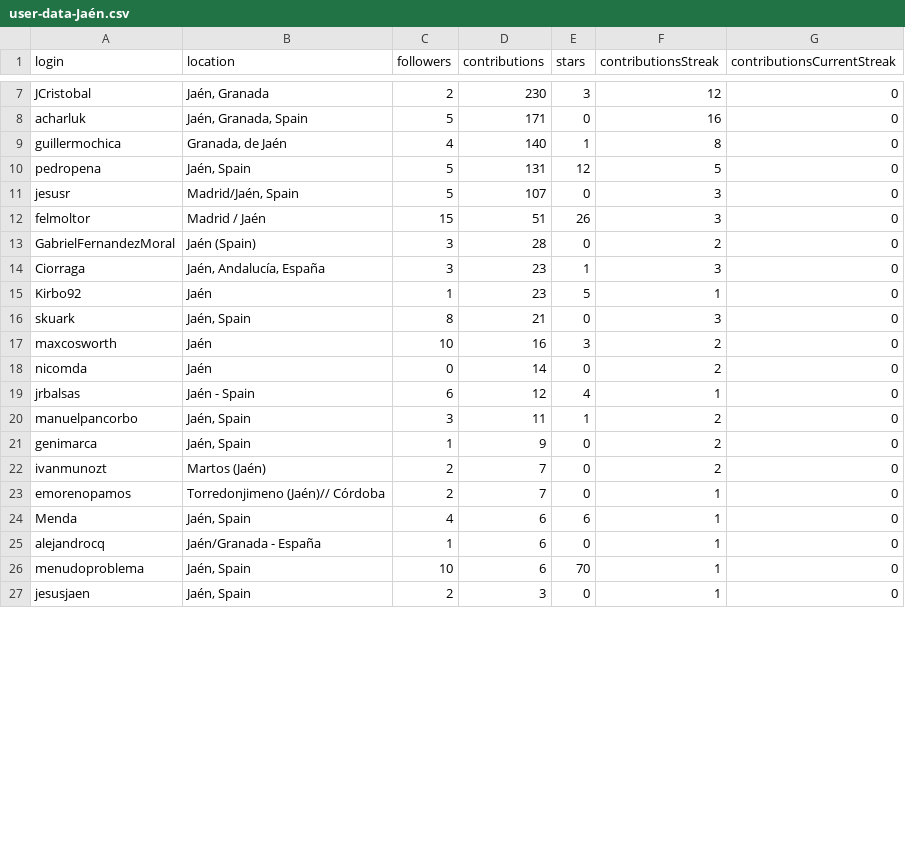
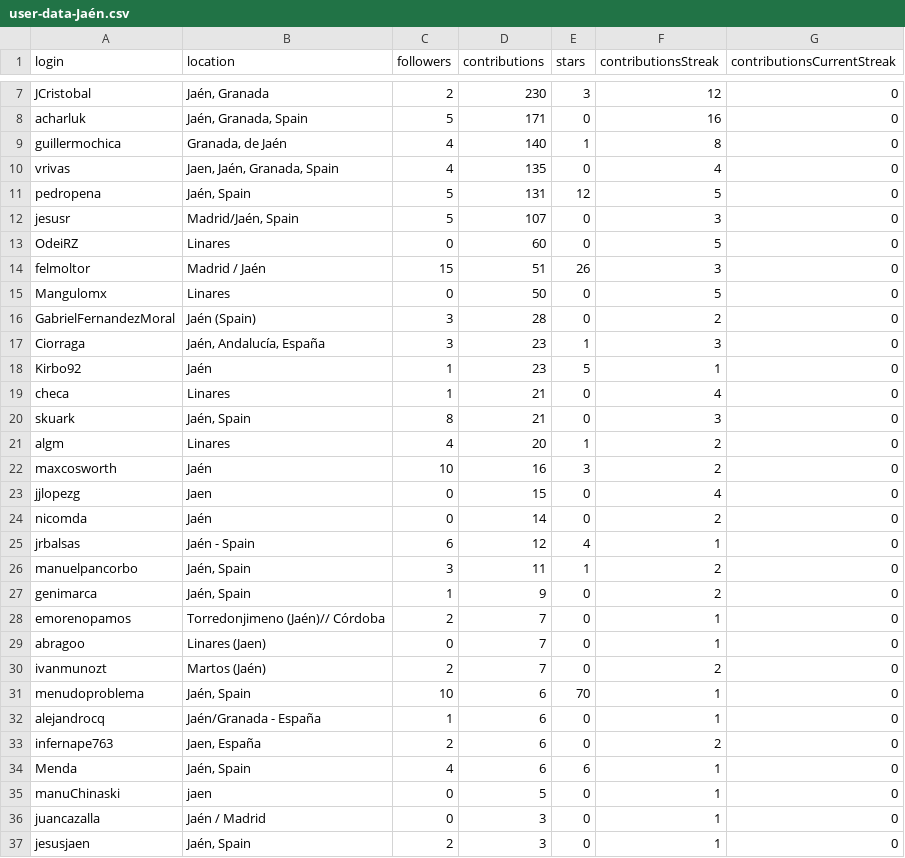
Before and after one commit to JJ/top-github-users-data, a CSV file: data/user-data-Jaén.csv, drawn as a sheet; only a part is shown, gaps mark what is left out; the diff covers the shown part only.

Commit message:
New Jaén with more people

```diff
--- a/data/user-data-Jaén.csv
+++ b/data/user-data-Jaén.csv
@@ -9,5 +9,8 @@ acharluk;Jaén, Granada, Spain;5;171;0;16;0
 guillermochica;Granada, de Jaén;4;140;1;8;0
+vrivas;Jaen, Jaén, Granada, Spain;4;135;0;4;0
 pedropena;Jaén, Spain;5;131;12;5;0
 jesusr;Madrid/Jaén, Spain;5;107;0;3;0
+OdeiRZ;Linares;0;60;0;5;0
 felmoltor;Madrid / Jaén;15;51;26;3;0
+Mangulomx;Linares;0;50;0;5;0
 GabrielFernandezMoral;Jaén (Spain);3;28;0;2;0
@@ -15,4 +18,7 @@ Ciorraga;Jaén, Andalucía, España;3;23;1;3;0
 Kirbo92;Jaén;1;23;5;1;0
+checa;Linares;1;21;0;4;0
 skuark;Jaén, Spain;8;21;0;3;0
+algm;Linares;4;20;1;2;0
 maxcosworth;Jaén;10;16;3;2;0
+jjlopezg;Jaen;0;15;0;4;0
 nicomda;Jaén;0;14;0;2;0
@@ -21,7 +27,11 @@ manuelpancorbo;Jaén, Spain;3;11;1;2;0
 genimarca;Jaén, Spain;1;9;0;2;0
+emorenopamos;Torredonjimeno (Jaén)// Córdoba;2;7;0;1;0
+abragoo;Linares (Jaen);0;7;0;1;0
 ivanmunozt;Martos (Jaén);2;7;0;2;0
-emorenopamos;Torredonjimeno (Jaén)// Córdoba;2;7;0;1;0
+menudoproblema;Jaén, Spain;10;6;70;1;0
+alejandrocq;Jaén/Granada - España;1;6;0;1;0
+infernape763;Jaen, España;2;6;0;2;0
 Menda;Jaén, Spain;4;6;6;1;0
-alejandrocq;Jaén/Granada - España;1;6;0;1;0
-menudoproblema;Jaén, Spain;10;6;70;1;0
+manuChinaski;jaen;0;5;0;1;0
+juancazalla;Jaén / Madrid;0;3;0;1;0
 jesusjaen;Jaén, Spain;2;3;0;1;0
```
Also changed, not shown: 2 moved rows elsewhere in this file, 2 other files.
